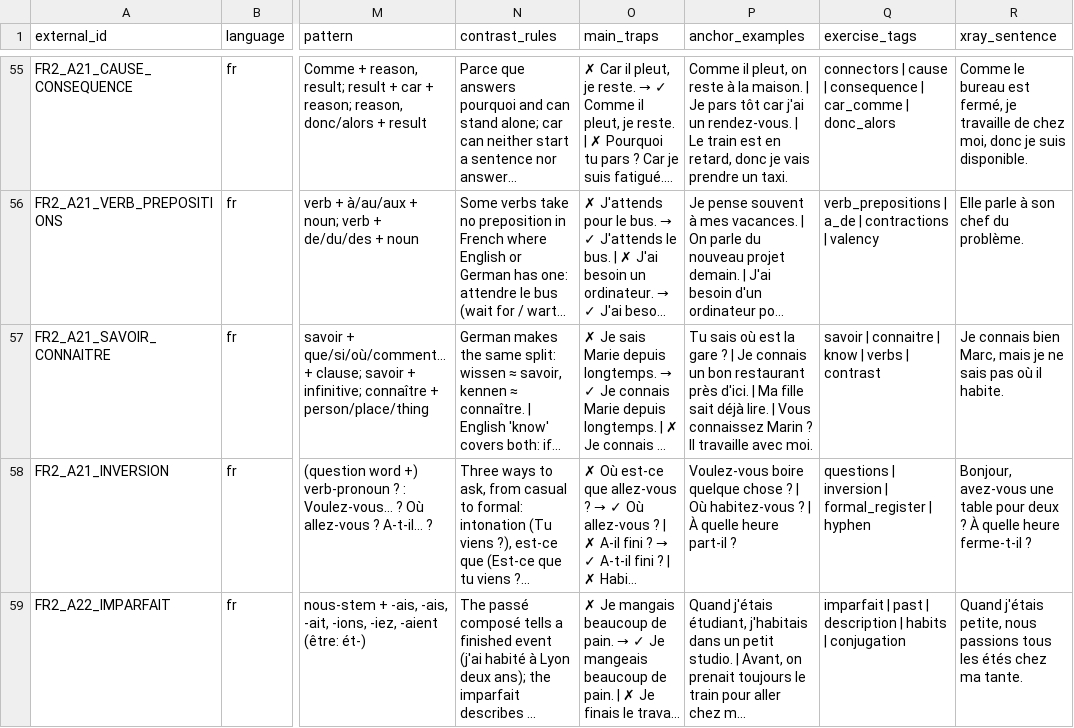
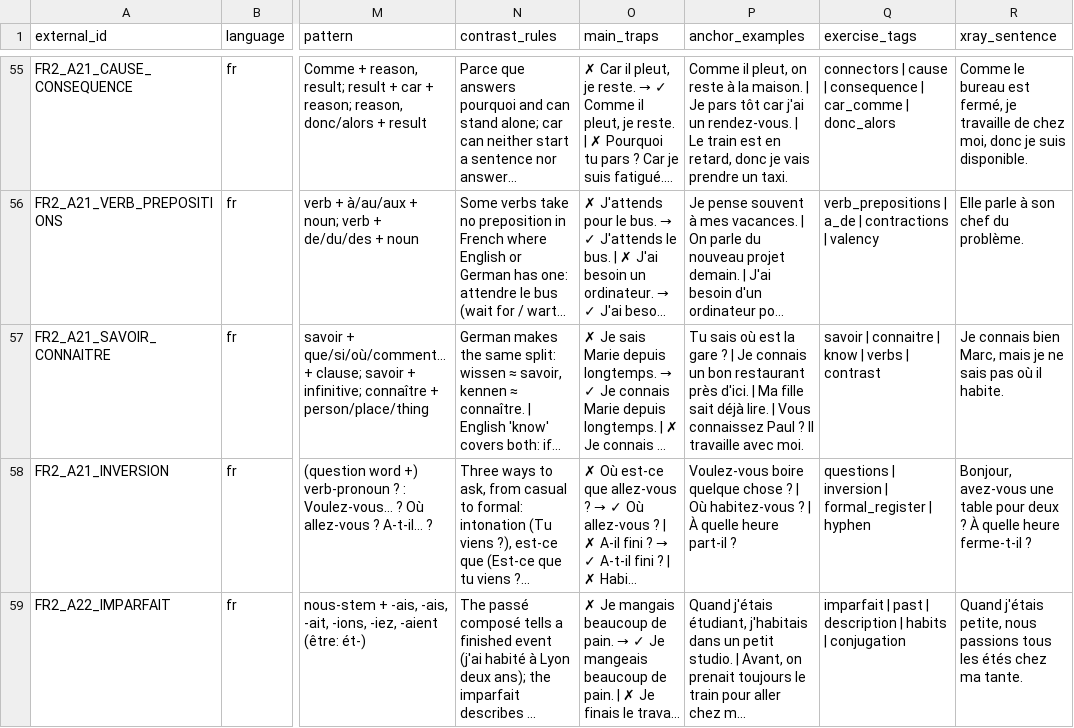
Before and after one commit to Pechst1/ConversationalLanguageLearning, a TSV file: templates/french_core_grammar_v2.tsv, drawn as a sheet; only a part is shown, gaps mark what is left out; long unchanged cells end in …; the diff covers the shown part only; the diff names each change by its address in the sheet, - before the commit and + after, or states it on an @@ line.

```diff
--- a/templates/french_core_grammar_v2.tsv
+++ b/templates/french_core_grammar_v2.tsv
-P57 (anchor_examples): …Vous connaissez Marin ? Il…
+P57 (anchor_examples): …Vous connaissez Paul ? Il…
```
Also changed, not shown: 3 edited cells elsewhere in this file, 4 other files.
